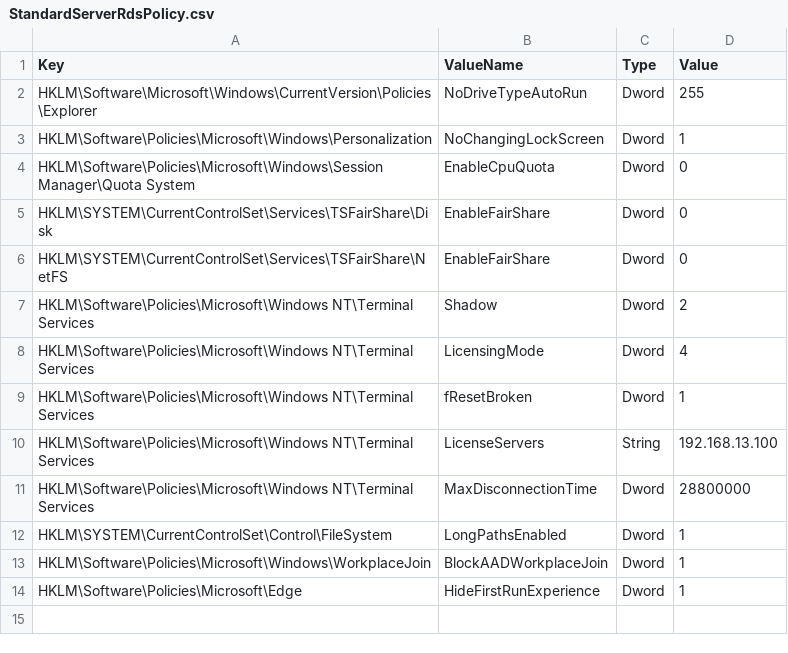
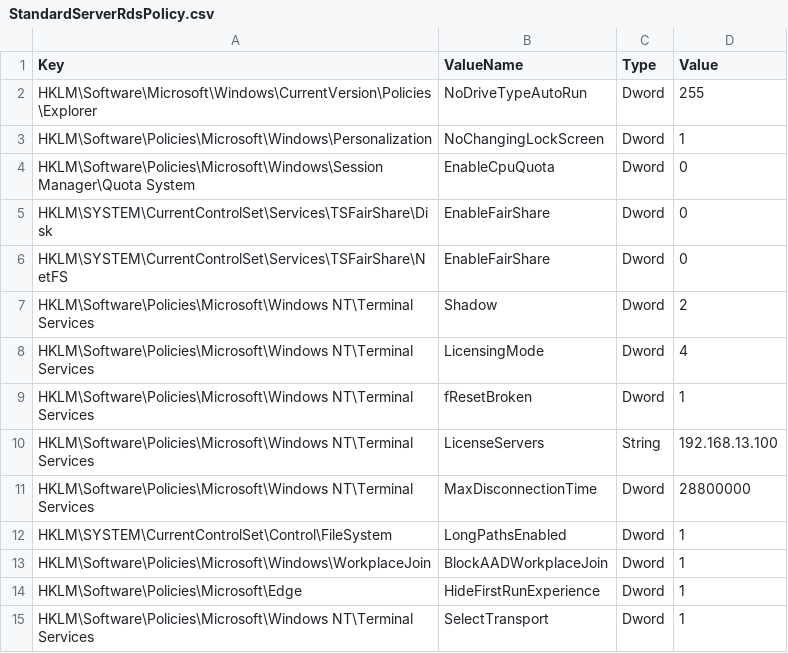
Before and after one commit to ClearMediaNV/BizzCloudWinTemplates, a CSV file: iNSTALL/GPO/StandardServerRdsPolicy.csv, drawn as a sheet.

Commit message:
Update StandardServerRdsPolicy.csv
Terminal Services - DisableUDP

```diff
--- a/iNSTALL/GPO/StandardServerRdsPolicy.csv
+++ b/iNSTALL/GPO/StandardServerRdsPolicy.csv
@@ -14 +14,2 @@ HKLM\Software\Policies\Microsoft\Windows\WorkplaceJoin,BlockAADWorkplaceJoin,Dwo
 HKLM\Software\Policies\Microsoft\Edge,HideFirstRunExperience,Dword,1
+HKLM\Software\Policies\Microsoft\Windows NT\Terminal Services,SelectTransport,Dword,1
```
